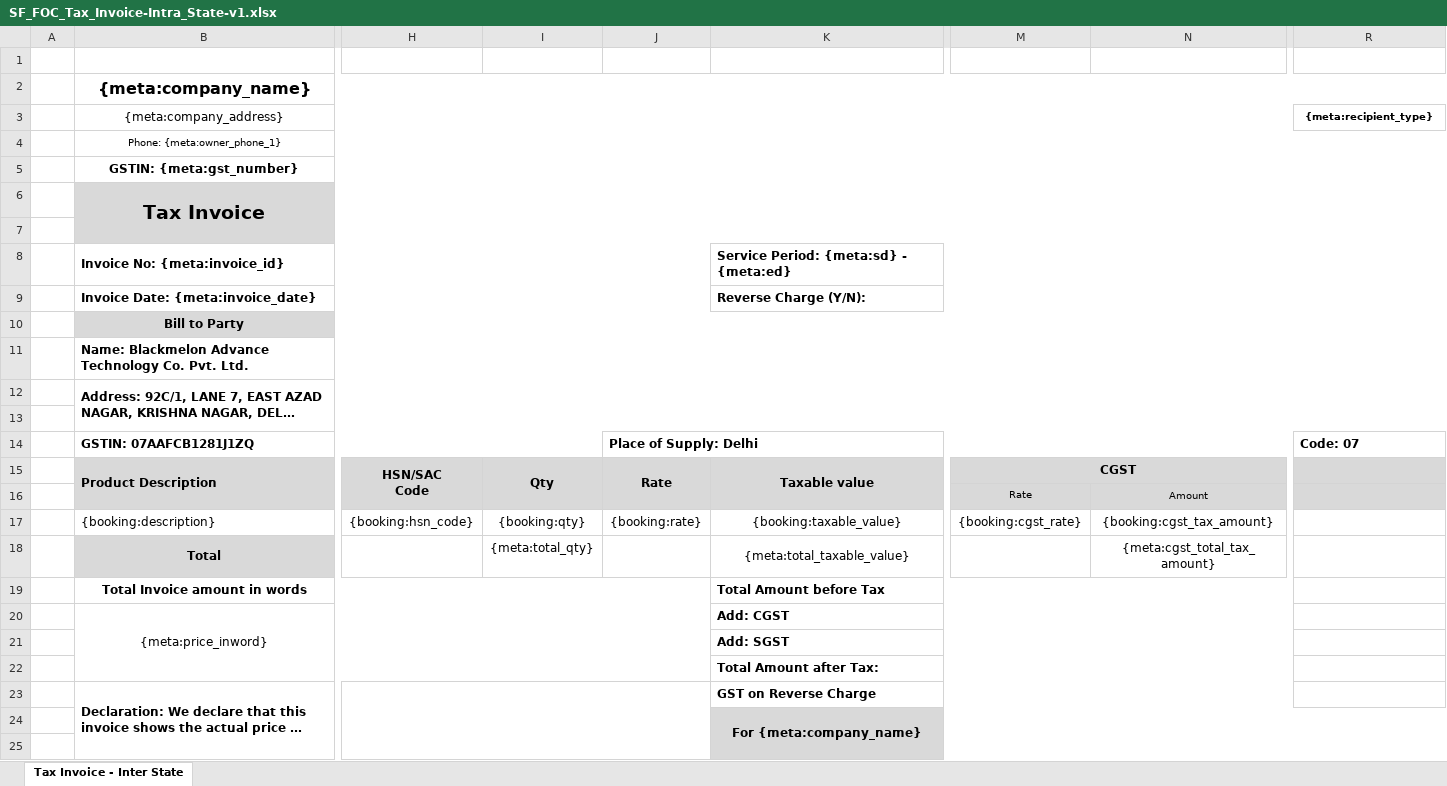
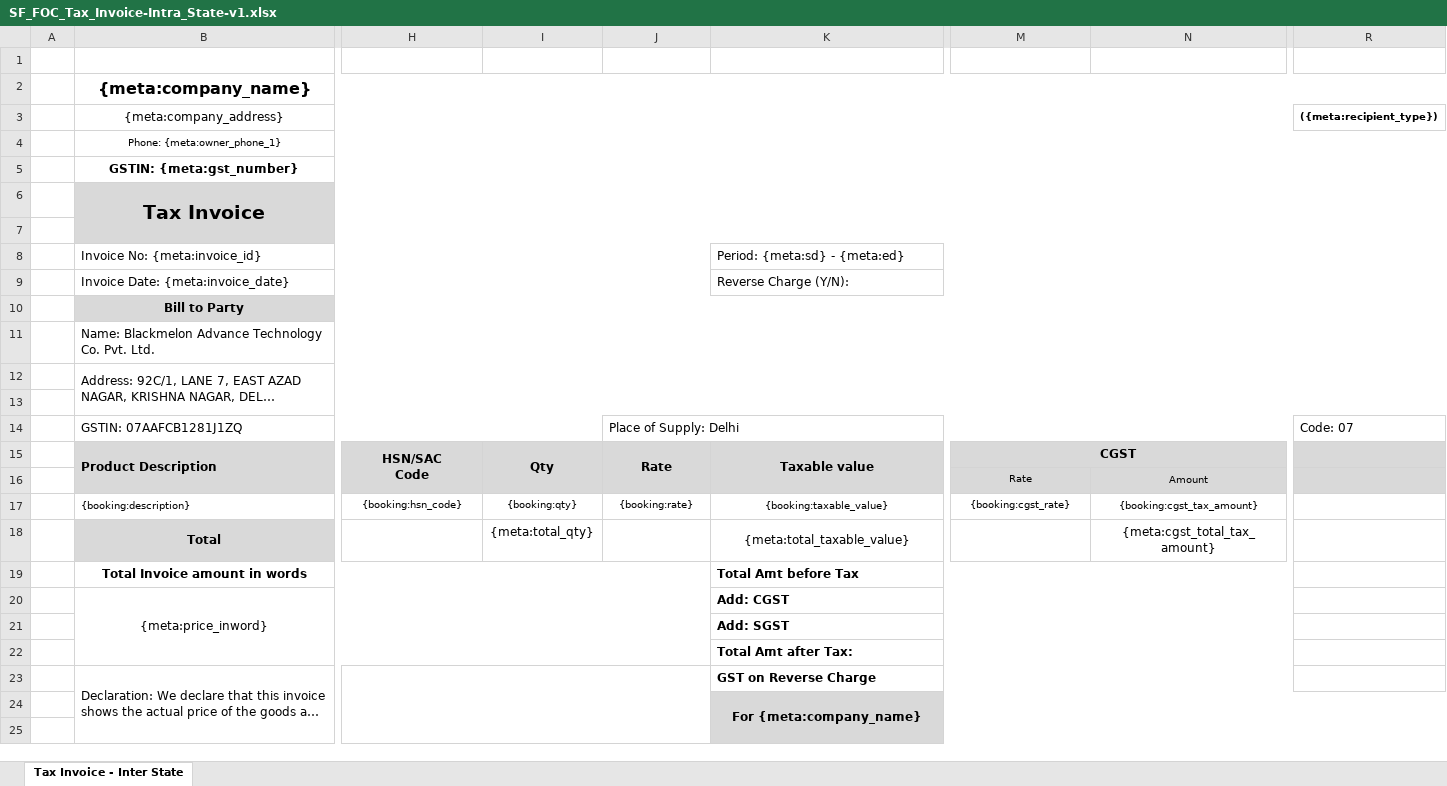
Before and after one commit to 247around-DeepakSharma/Deepak, an Excel workbook: application/controllers/excel-templates/SF_FOC_Tax_Invoice-Intra_State-v1.xlsx, sheet Tax Invoice - Inter State, drawn as a sheet; only a part is shown, gaps mark what is left out; long unchanged cells end in …; values as stored, in another font and other column widths than the file's, no borders; the diff covers the shown part only; the diff names each change by its address in the sheet, - before the commit and + after, or states it on an @@ line.

```diff
--- a/application/controllers/excel-templates/SF_FOC_Tax_Invoice-Intra_State-v1.xlsx (sheet Tax Invoice - Inter State)
+++ b/application/controllers/excel-templates/SF_FOC_Tax_Invoice-Intra_State-v1.xlsx (sheet Tax Invoice - Inter State)
-R3: {meta:recipient_type}
+R3: ({meta:recipient_type})
-B8:B9 bold: on
+B8:B9 bold: off
-K8: Service Period: {meta:sd} - {meta:ed}
+K8: Period: {meta:sd} - {meta:ed}
-K8:K9 bold: on
+K8:K9 bold: off
-B11:B12 bold: on
+B11:B12 bold: off
-B14 bold: on
+B14 bold: off
-J14 bold: on
+J14 bold: off
-R14 bold: on
+R14 bold: off
@@ B17 text size: smaller @@
@@ H17:K17 text size: smaller @@
@@ M17:N17 text size: smaller @@
-K19: Total Amount before Tax
+K19: Total Amt before Tax
-K22: Total Amount after Tax:
+K22: Total Amt after Tax:
-B23 bold: on
+B23 bold: off
```
Also changed, not shown: cell formats elsewhere in this sheet, application/controllers/excel-templates/247around_Tax_Invoice_Inter_State.xlsx, application/controllers/excel-templates/247around_Tax_Invoice_Intra_State.xlsx, 1 other file.
